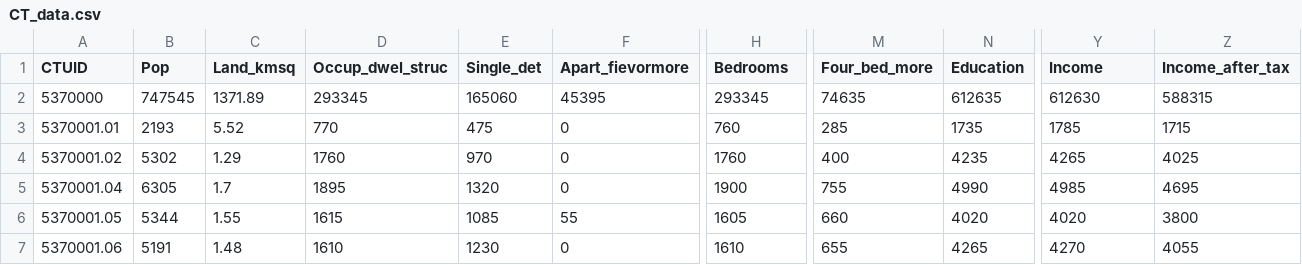
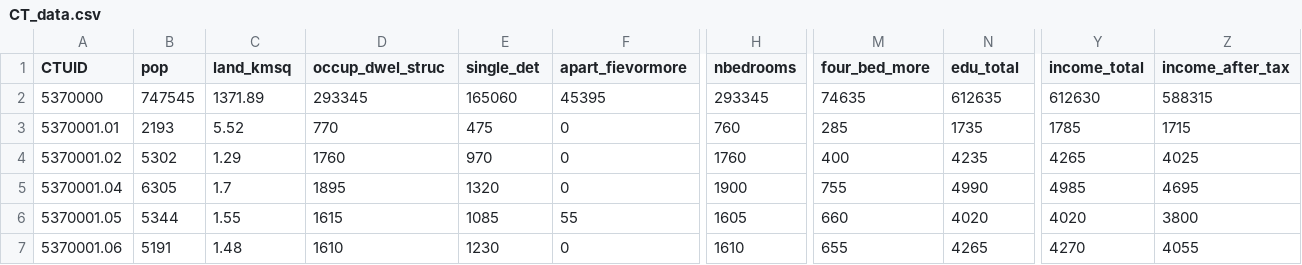
Before and after one commit to glowiep/HamiltonCensusTract, a CSV file: CT_data.csv, drawn as a sheet; only a part is shown, gaps mark what is left out; the diff covers the shown part only; the diff names each change by its address in the sheet, - before the commit and + after, or states it on an @@ line.

Commit message:
Update CT_data.csv

```diff
--- a/CT_data.csv
+++ b/CT_data.csv
-B1: Pop
+B1: pop
-C1: Land_kmsq
+C1: land_kmsq
-D1: Occup_dwel_struc
+D1: occup_dwel_struc
-E1: Single_det
+E1: single_det
-F1: Apart_fievormore
+F1: apart_fievormore
-H1: Bedrooms
+H1: nbedrooms
-M1: Four_bed_more
+M1: four_bed_more
-N1: Education
+N1: edu_total
-Y1: Income
+Y1: income_total
-Z1: Income_after_tax
+Z1: income_after_tax
```
Also changed, not shown: 15 edited cells elsewhere in this file.
